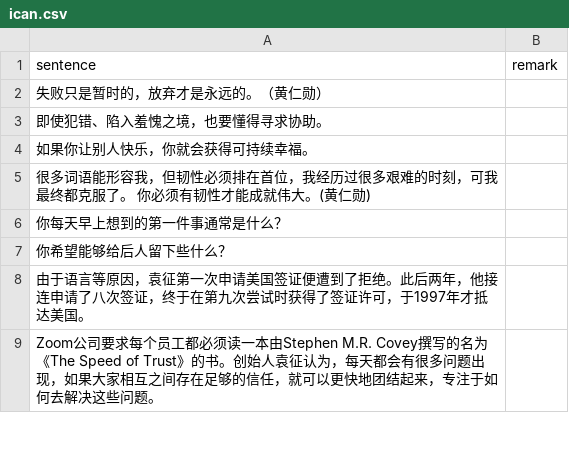
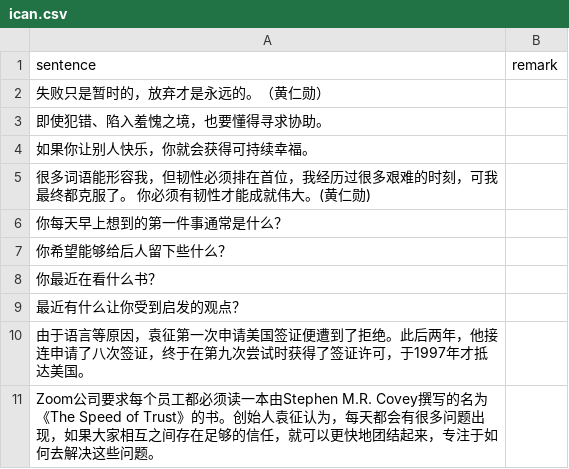
Before and after one commit to HenryLoveMiller/ja, a CSV file: ican.csv, drawn as a sheet; only a part is shown.

Commit message:
Update ican.csv

```diff
--- a/ican.csv
+++ b/ican.csv
@@ -7,2 +7,4 @@ sentence,remark
 你希望能够给后人留下些什么？,
+你最近在看什么书？,
+最近有什么让你受到启发的观点？,
 由于语言等原因，袁征第一次申请美国签证便遭到了拒绝。此后两年，他接连申请了八次签证，终于在第九次尝试时获得了签证许可，于1997年才抵达美国。,
```
